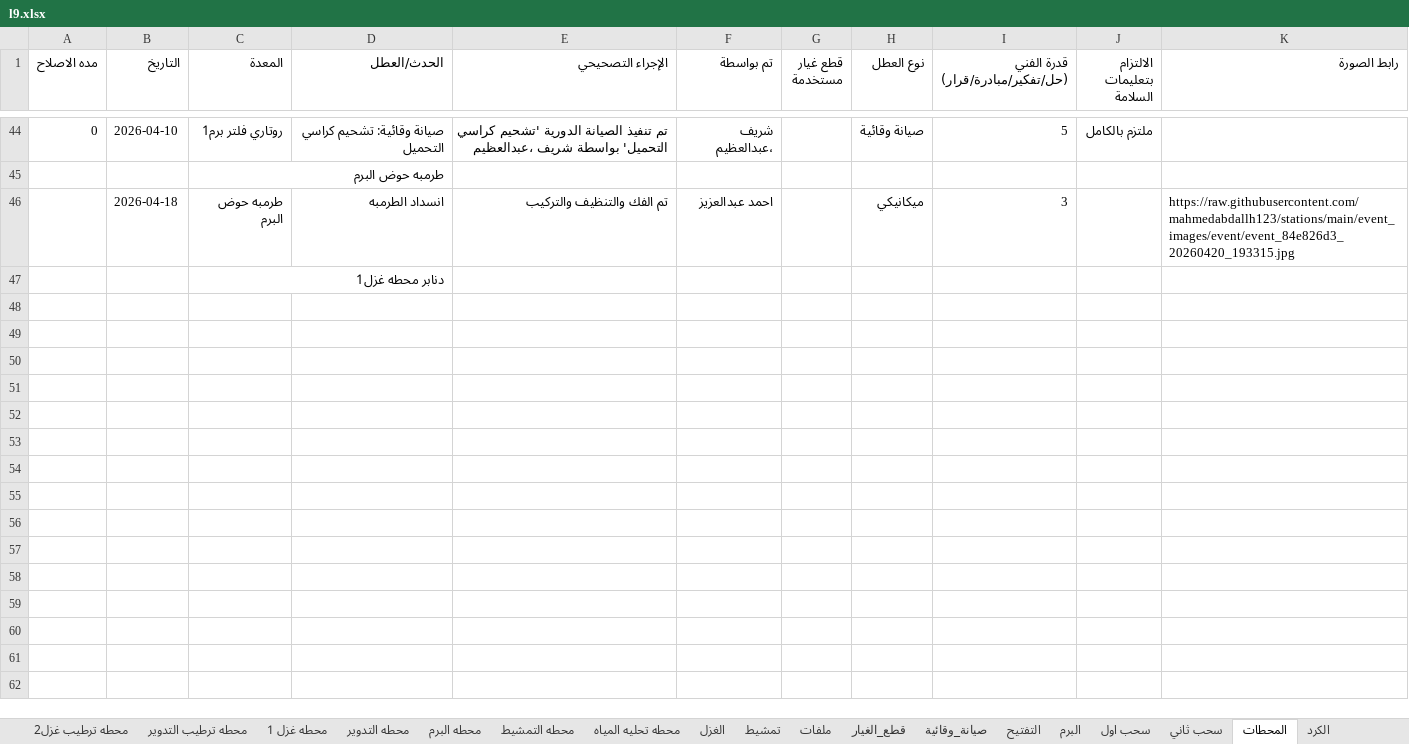
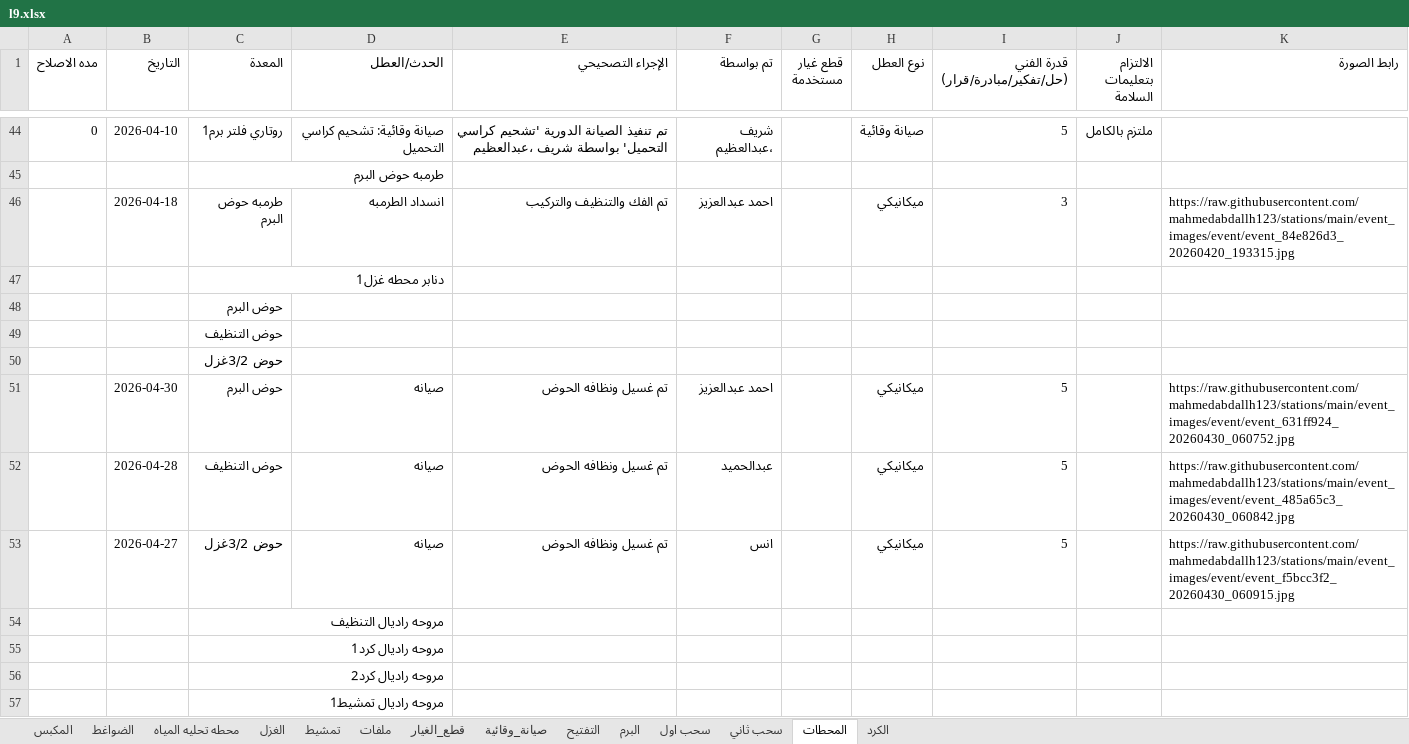
Before and after one commit to mahmedabdallh123/Elqds, an Excel workbook: l9.xlsx, sheet المحطات, drawn as a sheet; only a part is shown, gaps mark what is left out; values as stored, in another font and other column widths than the file's, no borders; the diff covers the shown part only; the diff names each change by its address in the sheet, - before the commit and + after, or states it on an @@ line.

```diff
--- a/l9.xlsx (sheet المحطات)
+++ b/l9.xlsx (sheet المحطات)
-sheet tab: محطه ترطيب غزل2
-sheet tab: محطه ترطيب التدوير
-sheet tab: محطه غزل 1
-sheet tab: محطه التدوير
-sheet tab: محطه البرم
-sheet tab: محطه التمشيط
+row 48:  |  | حوض البرم
+row 49:  |  | حوض التنظيف
+row 50:  |  | حوض 3/2غزل
+row 51:  | 2026-04-30 | حوض البرم | صيانه | تم غسيل ونظافه الحوض | احمد عبدالعزيز |  | ميكانيكي | 5 |  | https://raw.githubusercontent.com/mahmedabdallh123/stations/main/event_images/event/event_631ff924_20260430_060752.jpg
+row 52:  | 2026-04-28 | حوض التنظيف | صيانه | تم غسيل ونظافه الحوض | عبدالحميد |  | ميكانيكي | 5 |  | https://raw.githubusercontent.com/mahmedabdallh123/stations/main/event_images/event/event_485a65c3_20260430_060842.jpg
+row 53:  | 2026-04-27 | حوض 3/2غزل | صيانه | تم غسيل ونظافه الحوض | انس |  | ميكانيكي | 5 |  | https://raw.githubusercontent.com/mahmedabdallh123/stations/main/event_images/event/event_f5bcc3f2_20260430_060915.jpg
+row 54:  |  | مروحه راديال التنظيف
+row 55:  |  | مروحه راديال كرد1
+row 56:  |  | مروحه راديال كرد2
+row 57:  |  | مروحه راديال تمشيط1
```
Also changed, not shown: 20 added rows elsewhere in this sheet, sheet الكرد, sheet صيانة_وقائية, sheet تمشيط, sheet التفتيح, sheet قطع_الغيار, sheet المكبس, 5 more sheets, other sheet tabs.
